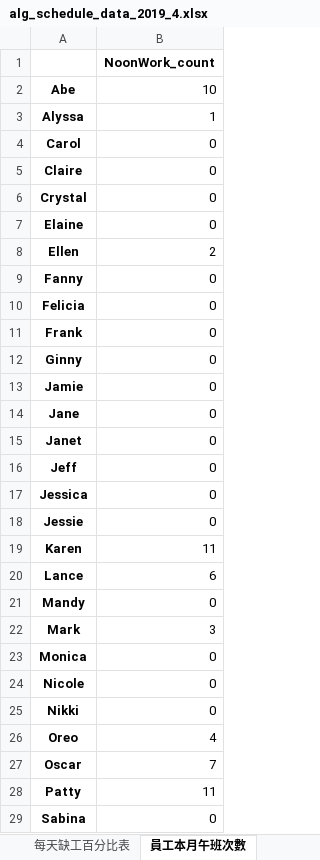
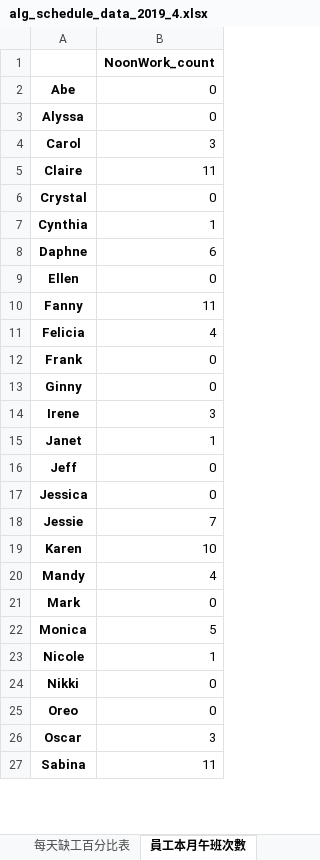
Before and after one commit to h920032/IM_project_alg, an Excel workbook: alg_schedule_data_2019_4.xlsx, sheet 員工本月午班次數, drawn as a sheet; only a part is shown; values as stored, in another font and other column widths than the file's, no borders; removed rows and columns are numbered as before the commit, all else as after; the diff covers the shown part only; the diff names each change by its address in the sheet, - before the commit and + after, or states it on an @@ line.

```diff
--- a/alg_schedule_data_2019_4.xlsx (sheet 員工本月午班次數)
+++ b/alg_schedule_data_2019_4.xlsx (sheet 員工本月午班次數)
-B2: 10
+B2: 0
-B3: 1
+B3: 0
-B4: 0
+B4: 3
-B5: 0
+B5: 11
-row 7: Elaine | 0
+row 7: Cynthia | 1
+row 8: Daphne | 6
-B9: 2
+B9: 0
-B10: 0
+B10: 11
-B11: 0
+B11: 4
-row 13: Jamie | 0
-row 14: Jane | 0
+row 14: Irene | 3
-B15: 0
+B15: 1
-B18: 0
+B18: 7
-B19: 11
+B19: 10
-row 20: Lance | 6
-B20: 0
+B20: 4
-B21: 3
+B21: 0
-B22: 0
+B22: 5
-B23: 0
+B23: 1
-B25: 4
+B25: 0
-B26: 7
+B26: 3
-row 28: Patty | 11
-B27: 0
+B27: 11
```
Also changed, not shown: 2 added rows, 8 removed rows and 5 edited cells elsewhere in this sheet, sheet 員工排班表, sheet 員工每週有哪幾種休息時間, sheet 缺工人數表, sheet 員工本月晚班次數, sheet 每天缺工百分比表, sheet 每個時段缺工百分比表, 4 other files.
